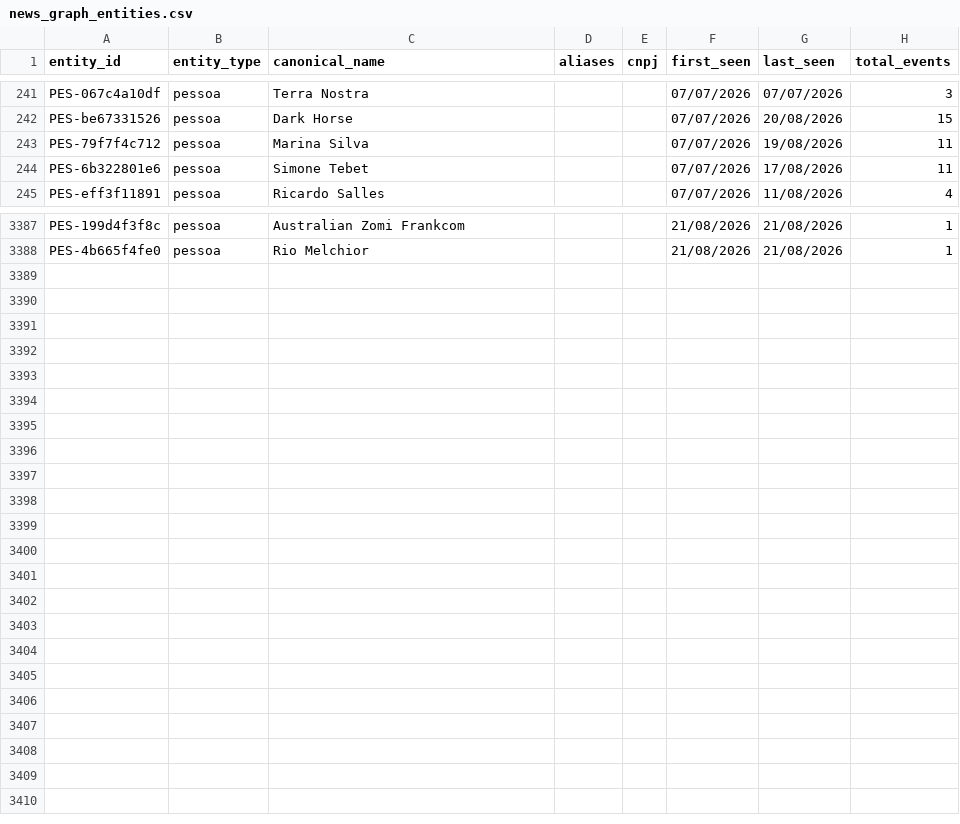
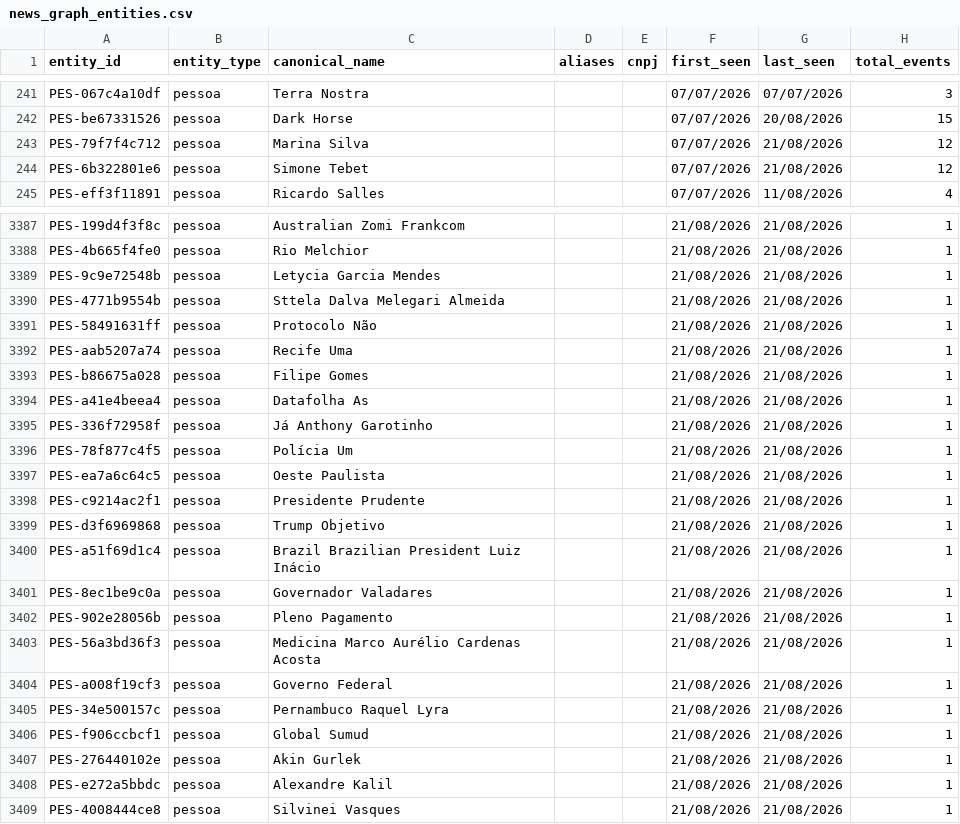
Before and after one commit to GuilhermeACRusso/monitor-de-not-cias, a CSV file: news_graph_entities.csv, drawn as a sheet; only a part is shown, gaps mark what is left out; the diff covers the shown part only.

Commit message:
Update news ledger and entity graph

```diff
--- a/news_graph_entities.csv
+++ b/news_graph_entities.csv
@@ -242,4 +242,4 @@ PES-067c4a10df,pessoa,Terra Nostra,,,07/07/2026,07/07/2026,3
 PES-be67331526,pessoa,Dark Horse,,,07/07/2026,20/08/2026,15
-PES-79f7f4c712,pessoa,Marina Silva,,,07/07/2026,19/08/2026,11
-PES-6b322801e6,pessoa,Simone Tebet,,,07/07/2026,17/08/2026,11
+PES-79f7f4c712,pessoa,Marina Silva,,,07/07/2026,21/08/2026,12
+PES-6b322801e6,pessoa,Simone Tebet,,,07/07/2026,21/08/2026,12
 PES-eff3f11891,pessoa,Ricardo Salles,,,07/07/2026,11/08/2026,4
@@ -3388 +3388,22 @@ PES-199d4f3f8c,pessoa,Australian Zomi Frankcom,,,21/08/2026,21/08/2026,1
 PES-4b665f4fe0,pessoa,Rio Melchior,,,21/08/2026,21/08/2026,1
+PES-9c9e72548b,pessoa,Letycia Garcia Mendes,,,21/08/2026,21/08/2026,1
+PES-4771b9554b,pessoa,Sttela Dalva Melegari Almeida,,,21/08/2026,21/08/2026,1
+PES-58491631ff,pessoa,Protocolo Não,,,21/08/2026,21/08/2026,1
+PES-aab5207a74,pessoa,Recife Uma,,,21/08/2026,21/08/2026,1
+PES-b86675a028,pessoa,Filipe Gomes,,,21/08/2026,21/08/2026,1
+PES-a41e4beea4,pessoa,Datafolha As,,,21/08/2026,21/08/2026,1
+PES-336f72958f,pessoa,Já Anthony Garotinho,,,21/08/2026,21/08/2026,1
+PES-78f877c4f5,pessoa,Polícia Um,,,21/08/2026,21/08/2026,1
+PES-ea7a6c64c5,pessoa,Oeste Paulista,,,21/08/2026,21/08/2026,1
+PES-c9214ac2f1,pessoa,Presidente Prudente,,,21/08/2026,21/08/2026,1
+PES-d3f6969868,pessoa,Trump Objetivo,,,21/08/2026,21/08/2026,1
+PES-a51f69d1c4,pessoa,Brazil Brazilian President Luiz Inácio,,,21/08/2026,21/08/2026,1
+PES-8ec1be9c0a,pessoa,Governador Valadares,,,21/08/2026,21/08/2026,1
+PES-902e28056b,pessoa,Pleno Pagamento,,,21/08/2026,21/08/2026,1
+PES-56a3bd36f3,pessoa,Medicina Marco Aurélio Cardenas Acosta,,,21/08/2026,21/08/2026,1
+PES-a008f19cf3,pessoa,Governo Federal,,,21/08/2026,21/08/2026,1
+PES-34e500157c,pessoa,Pernambuco Raquel Lyra,,,21/08/2026,21/08/2026,1
+PES-f906ccbcf1,pessoa,Global Sumud,,,21/08/2026,21/08/2026,1
+PES-276440102e,pessoa,Akin Gurlek,,,21/08/2026,21/08/2026,1
+PES-e272a5bbdc,pessoa,Alexandre Kalil,,,21/08/2026,21/08/2026,1
+PES-4008444ce8,pessoa,Silvinei Vasques,,,21/08/2026,21/08/2026,1
```
Also changed, not shown: 61 edited cells elsewhere in this file, 3 other files.
